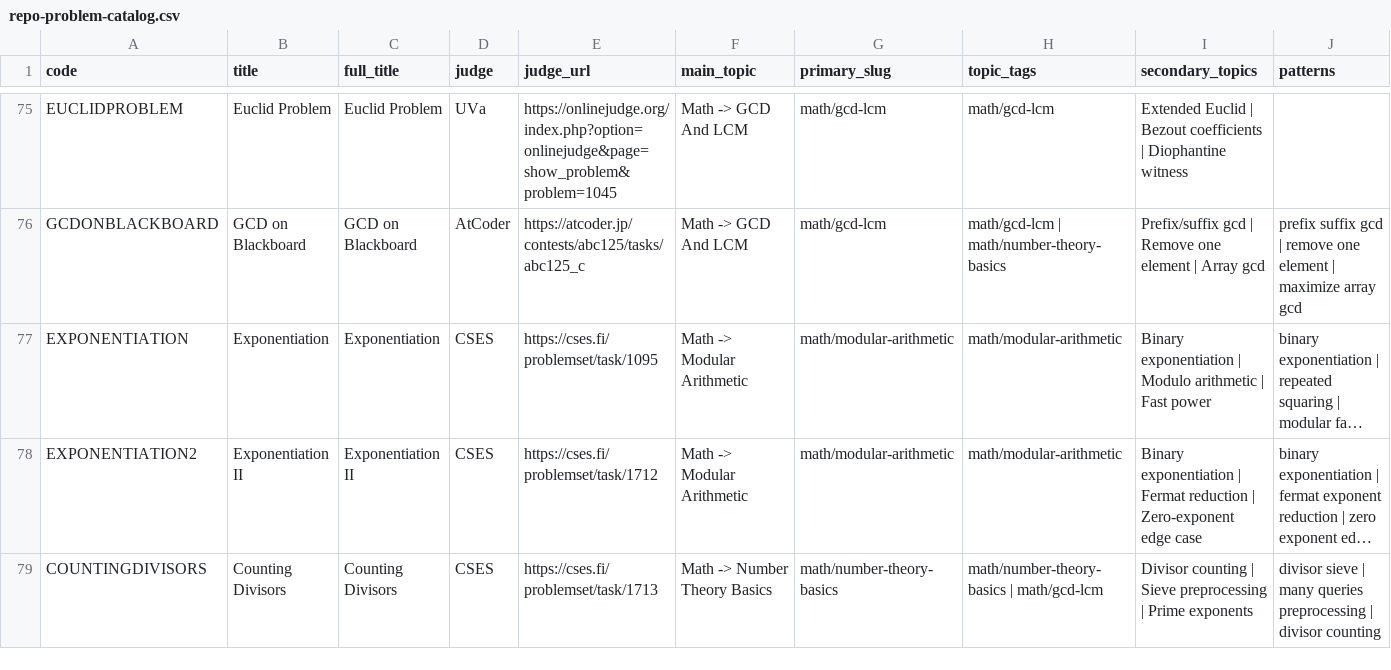
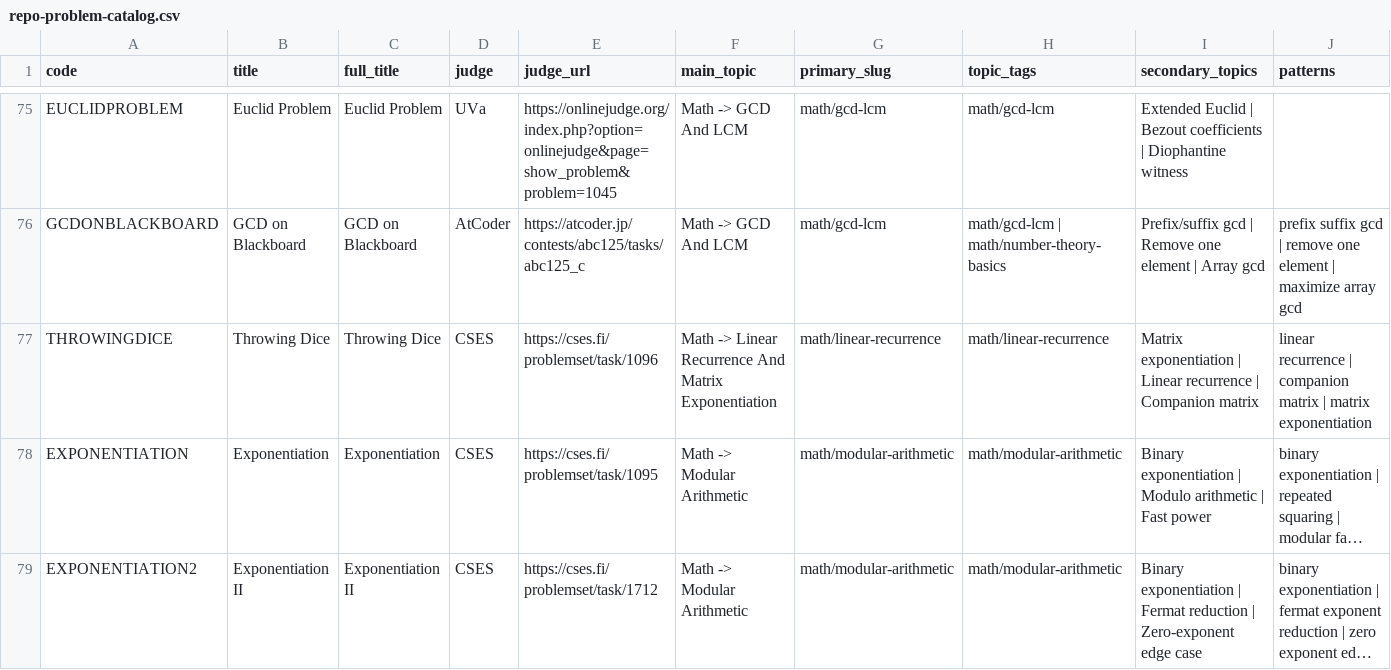
Before and after one commit to mtuann/competitive-programming-cpp, a CSV file: docs/repo-problem-catalog.csv, drawn as a sheet; only a part is shown, gaps mark what is left out; the shorter side is filled out with more unchanged rows; long unchanged cells end in …; rows hold the shown columns only; the diff names each change by its address in the sheet, - before the commit and + after, or states it on an @@ line.

Commit message:
content: add linear recurrence learning lane

```diff
--- a/docs/repo-problem-catalog.csv
+++ b/docs/repo-problem-catalog.csv
+row 77: THROWINGDICE | Throwing Dice | Throwing Dice | CSES | https://cses.fi/problemset/task/1096 | Math -> Linear Recurrence And Matrix Exponentiation | math/linear-recurrence | math/linear-recurrence | Matrix exponentiation | Linear recurrence | Companion matrix | linear recurrence | companion matrix | matrix exponentiation
```
Also changed, not shown: docs/external-problem-catalog.csv, 23 other files.
